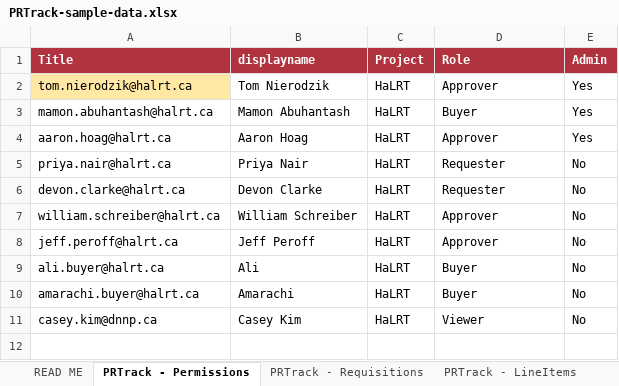
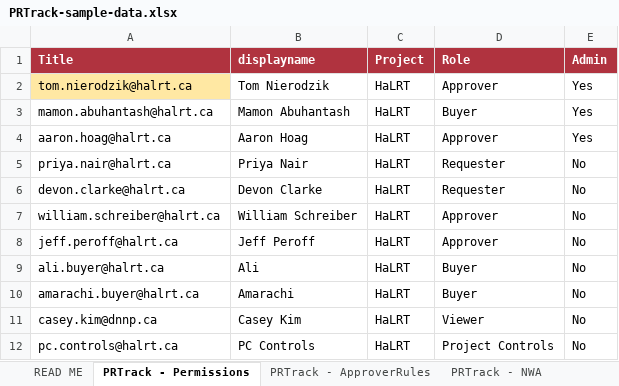
Before and after one commit to gabrielndluna/power-apps-ai-skills, an Excel workbook: PRTrack/PRTrack-sample-data.xlsx, sheet PRTrack - Permissions, drawn as a sheet; values as stored, in another font and other column widths than the file's, no borders; the diff names each change by its address in the sheet, - before the commit and + after, or states it on an @@ line.

Commit message:
Enhance PRTrack functionality by adding new variables for email and name handling in New PR.pa.yaml, improving attachment management in PR Detail.pa.yaml, and refining user role handling in Settings.pa.yaml. Update filtering logic for project lines and permissions across multiple screens to ensure accurate data representation. Additionally, include new UI elements for approver rules management, enhancing user experience and administrative capabilities.

```diff
--- a/PRTrack/PRTrack-sample-data.xlsx (sheet PRTrack - Permissions)
+++ b/PRTrack/PRTrack-sample-data.xlsx (sheet PRTrack - Permissions)
+sheet tab: PRTrack - ApproverRules
+sheet tab: PRTrack - NWA
+row 12: pc.controls@halrt.ca | PC Controls | HaLRT | Project Controls | No
```
Also changed, not shown: sheet PRTrack - LineItems, sheet READ ME, 54 other files.
